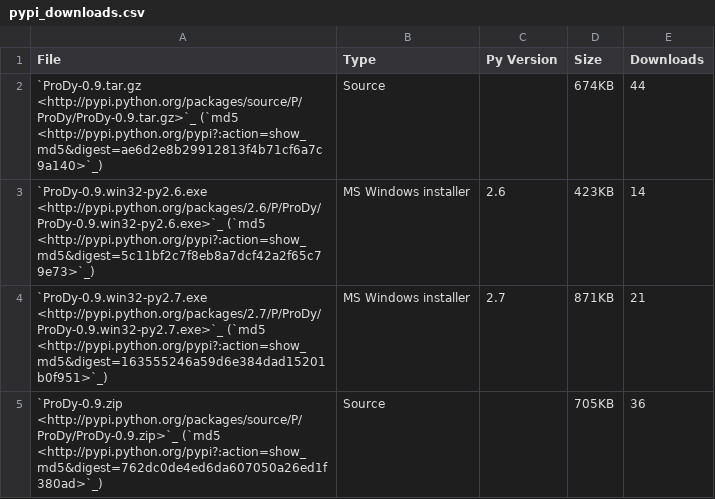
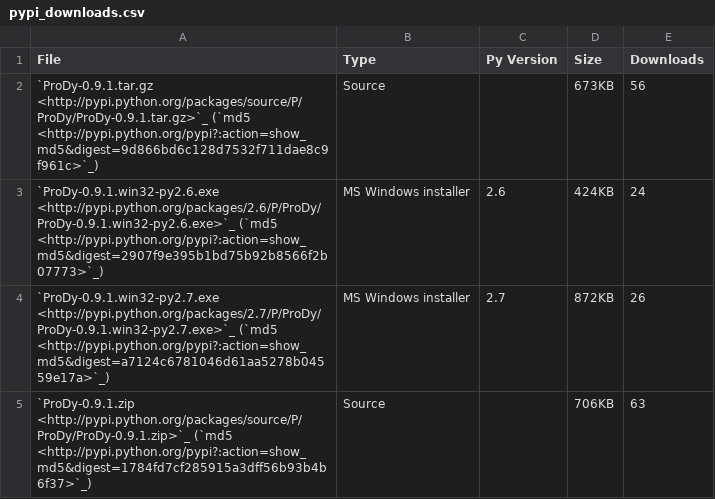
Before and after one commit to prody/ProDy, a CSV file: doc/_static/pypi_downloads.csv, drawn as a sheet.

```diff
--- a/doc/_static/pypi_downloads.csv
+++ b/doc/_static/pypi_downloads.csv
@@ -1,5 +1,5 @@
 File;Type;Py Version;Size;Downloads
-`ProDy-0.9.tar.gz <http://pypi.python.org/packages/source/P/ProDy/ProDy-0.9.tar.gz>`_ (`md5 <http://pypi.python.org/pypi?:action=show_md5&digest=ae6d2e8b29912813f4b71cf6a7c9a140>`_);Source;;674KB;44
-`ProDy-0.9.win32-py2.6.exe <http://pypi.python.org/packages/2.6/P/ProDy/ProDy-0.9.win32-py2.6.exe>`_ (`md5 <http://pypi.python.org/pypi?:action=show_md5&digest=5c11bf2c7f8eb8a7dcf42a2f65c79e73>`_);MS Windows installer;2.6;423KB;14
-`ProDy-0.9.win32-py2.7.exe <http://pypi.python.org/packages/2.7/P/ProDy/ProDy-0.9.win32-py2.7.exe>`_ (`md5 <http://pypi.python.org/pypi?:action=show_md5&digest=163555246a59d6e384dad15201b0f951>`_);MS Windows installer;2.7;871KB;21
-`ProDy-0.9.zip <http://pypi.python.org/packages/source/P/ProDy/ProDy-0.9.zip>`_ (`md5 <http://pypi.python.org/pypi?:action=show_md5&digest=762dc0de4ed6da607050a26ed1f380ad>`_);Source;;705KB;36
+`ProDy-0.9.1.tar.gz <http://pypi.python.org/packages/source/P/ProDy/ProDy-0.9.1.tar.gz>`_ (`md5 <http://pypi.python.org/pypi?:action=show_md5&digest=9d866bd6c128d7532f711dae8c9f961c>`_);Source;;673KB;56
+`ProDy-0.9.1.win32-py2.6.exe <http://pypi.python.org/packages/2.6/P/ProDy/ProDy-0.9.1.win32-py2.6.exe>`_ (`md5 <http://pypi.python.org/pypi?:action=show_md5&digest=2907f9e395b1bd75b92b8566f2b07773>`_);MS Windows installer;2.6;424KB;24
+`ProDy-0.9.1.win32-py2.7.exe <http://pypi.python.org/packages/2.7/P/ProDy/ProDy-0.9.1.win32-py2.7.exe>`_ (`md5 <http://pypi.python.org/pypi?:action=show_md5&digest=a7124c6781046d61aa5278b04559e17a>`_);MS Windows installer;2.7;872KB;26
+`ProDy-0.9.1.zip <http://pypi.python.org/packages/source/P/ProDy/ProDy-0.9.1.zip>`_ (`md5 <http://pypi.python.org/pypi?:action=show_md5&digest=1784fd7cf285915a3dff56b93b4b6f37>`_);Source;;706KB;63
```
Also changed, not shown: doc/_static/pypi_statistics.csv, 3 other files.
